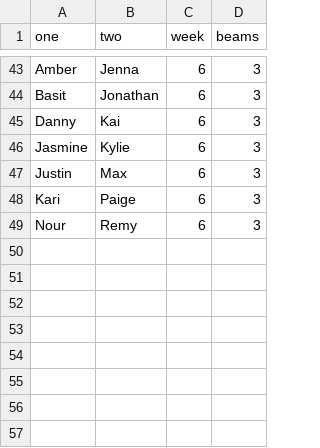
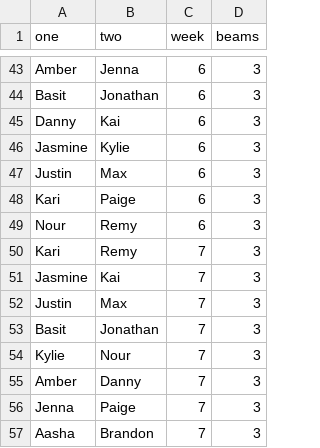
Before and after one commit to kaylabeckm/AYTO-Match-Explorer, a CSV file: res/AYTO-namedEDGES.csv, drawn as a sheet; only a part is shown, gaps mark what is left out.

Commit message:
week 7 updates

```diff
--- a/res/AYTO-namedEDGES.csv
+++ b/res/AYTO-namedEDGES.csv
@@ -49 +49,9 @@ Kari,Paige,6,3
 Nour,Remy,6,3
+Kari,Remy,7,3
+Jasmine,Kai,7,3
+Justin,Max,7,3
+Basit,Jonathan,7,3
+Kylie,Nour,7,3
+Amber,Danny,7,3
+Jenna,Paige,7,3
+Aasha,Brandon,7,3
```
Also changed, not shown: 2 other files.
